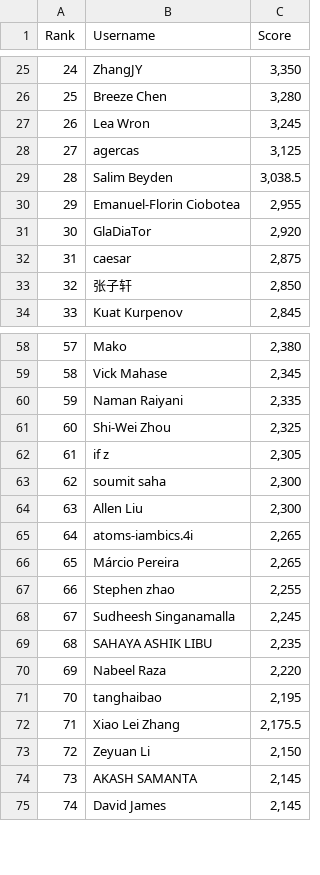
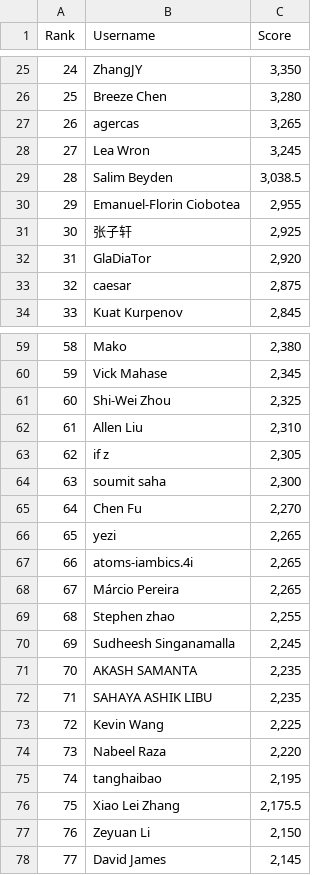
Before and after one commit to silvermete0r/deepml-top, a CSV file: leaderboard.csv, drawn as a sheet; only a part is shown, gaps mark what is left out; removed rows and columns are numbered as before the commit, all else as after; the diff covers the shown part only; the diff names each change by its address in the sheet, - before the commit and + after, or states it on an @@ line.

```diff
--- a/leaderboard.csv
+++ b/leaderboard.csv
@@ column A (Rank) renumbered between rows 17 and 101 @@
+row 27: 26 | agercas | 3,265
-row 28: 27 | agercas | 3,125
+row 31: 30 | 张子轩 | 2,925
-row 33: 32 | 张子轩 | 2,850
-row 60: 59 | Naman Raiyani | 2,335
+row 62: 61 | Allen Liu | 2,310
-row 64: 63 | Allen Liu | 2,300
+row 65: 64 | Chen Fu | 2,270
+row 66: 65 | yezi | 2,265
+row 71: 70 | AKASH SAMANTA | 2,235
+row 73: 72 | Kevin Wang | 2,225
-row 74: 73 | AKASH SAMANTA | 2,145
```
Also changed, not shown: 4 added rows, 6 removed rows and 3 edited cells elsewhere in this file, 2 other files.
